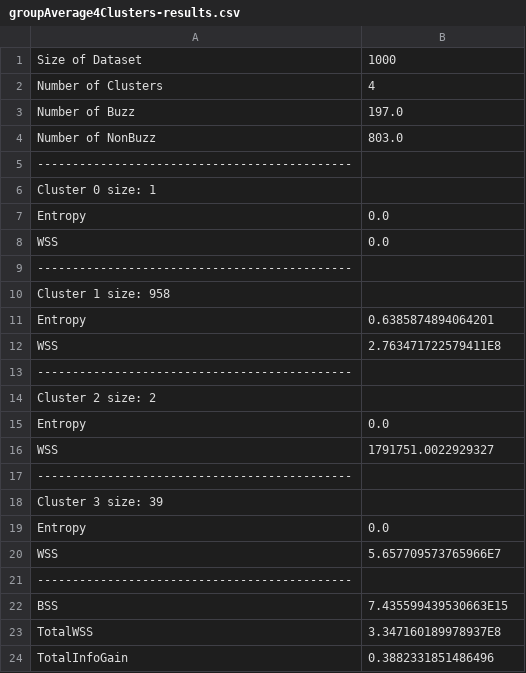
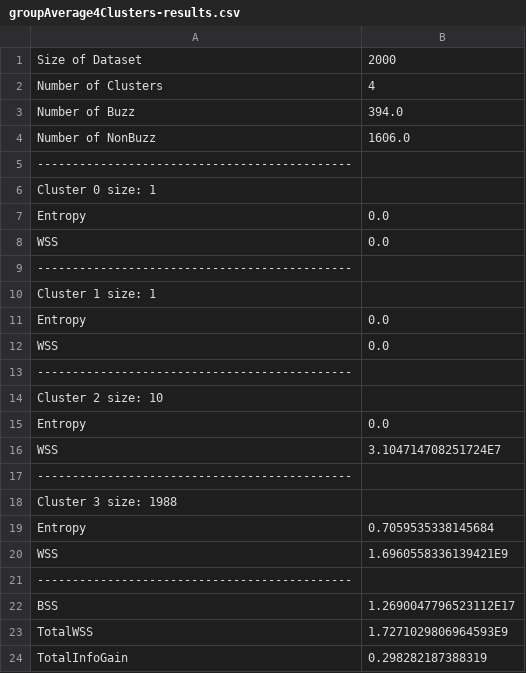
Before and after one commit to Austhyma/DataMining_Project, a CSV file: groupAverage4Clusters-results.csv, drawn as a sheet.

```diff
--- a/groupAverage4Clusters-results.csv
+++ b/groupAverage4Clusters-results.csv
@@ -1,5 +1,5 @@
-Size of Dataset, 1000
+Size of Dataset, 2000
 Number of Clusters, 4
-Number of Buzz, 197.0
-Number of NonBuzz, 803.0
+Number of Buzz, 394.0
+Number of NonBuzz, 1606.0
 ---------------------------------------------
@@ -9,16 +9,16 @@ WSS , 0.0
 ---------------------------------------------
-Cluster 1 size: 958
-Entropy, 0.6385874894064201
-WSS , 2.763471722579411E8
+Cluster 1 size: 1
+Entropy, 0.0
+WSS , 0.0
 ---------------------------------------------
-Cluster 2 size: 2
+Cluster 2 size: 10
 Entropy, 0.0
-WSS , 1791751.0022929327
+WSS , 3.104714708251724E7
 ---------------------------------------------
-Cluster 3 size: 39
-Entropy, 0.0
-WSS , 5.657709573765966E7
+Cluster 3 size: 1988
+Entropy, 0.7059535338145684
+WSS , 1.6960558336139421E9
 ---------------------------------------------
-BSS , 7.435599439530663E15
-TotalWSS , 3.347160189978937E8
-TotalInfoGain , 0.3882331851486496
+BSS , 1.2690047796523112E17
+TotalWSS , 1.7271029806964593E9
+TotalInfoGain , 0.298282187388319
```
Also changed, not shown: groupAverage2Clusters-results.csv, groupAverage8Clusters-results.csv, 14 other files.
